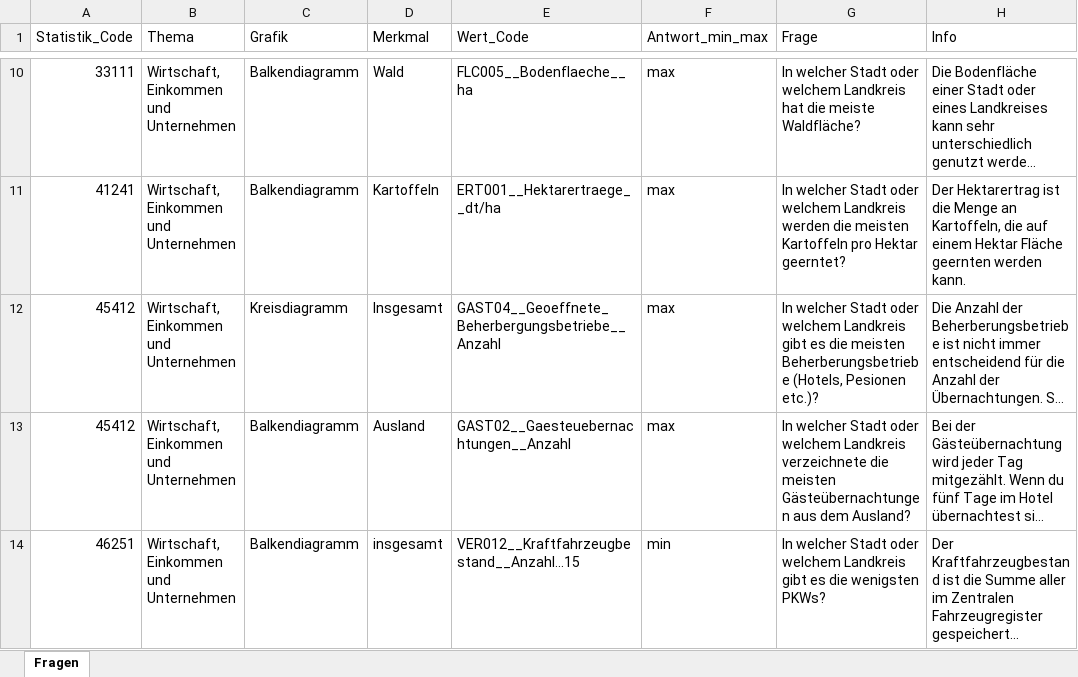
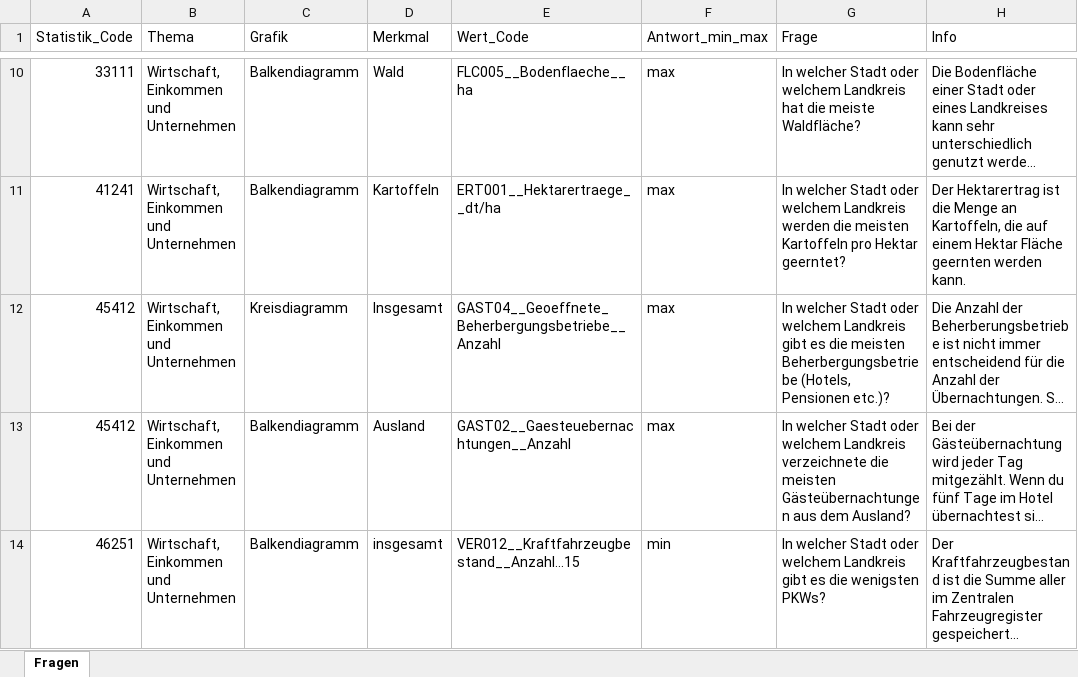
Before and after one commit to Lutz1983/HackathonSN2023, an Excel workbook: Module/Fragen_Quiz.xlsx, sheet Fragen, drawn as a sheet; only a part is shown, gaps mark what is left out; long unchanged cells end in …; values as stored, in another font and other column widths than the file's, no borders; the diff names each change by its address in the sheet, - before the commit and + after, or states it on an @@ line.

Commit message:
V5 quiz

```diff
--- a/Module/Fragen_Quiz.xlsx (sheet Fragen)
+++ b/Module/Fragen_Quiz.xlsx (sheet Fragen)
-G12 (Frage): …die meisten Beherberungsbetriebe (Hotels, Pesionen etc.)?
+G12 (Frage): …die meisten Beherbergungsbetriebe (Hotels, Pensionen etc.)?
```
Also changed, not shown: 2 other files.
